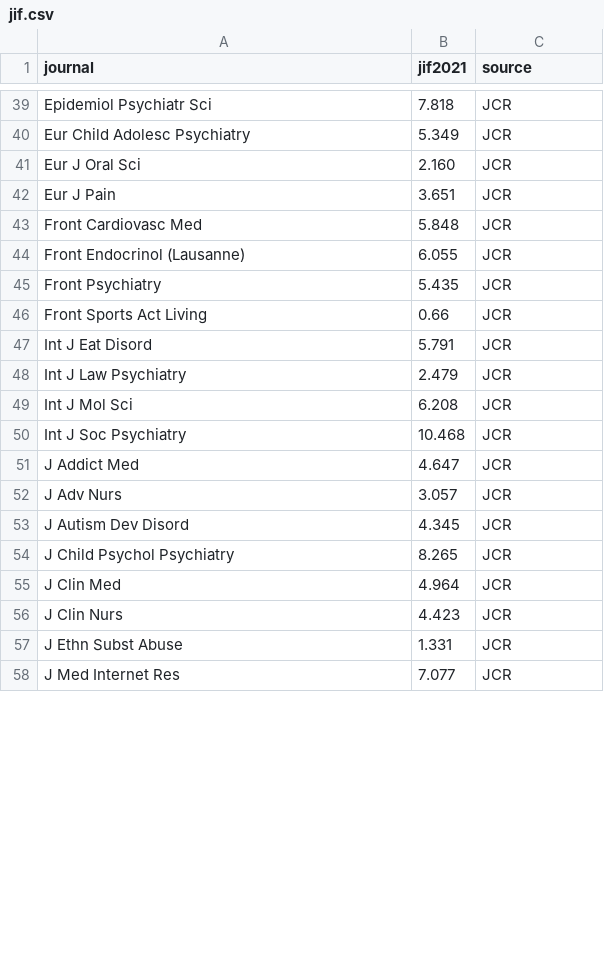
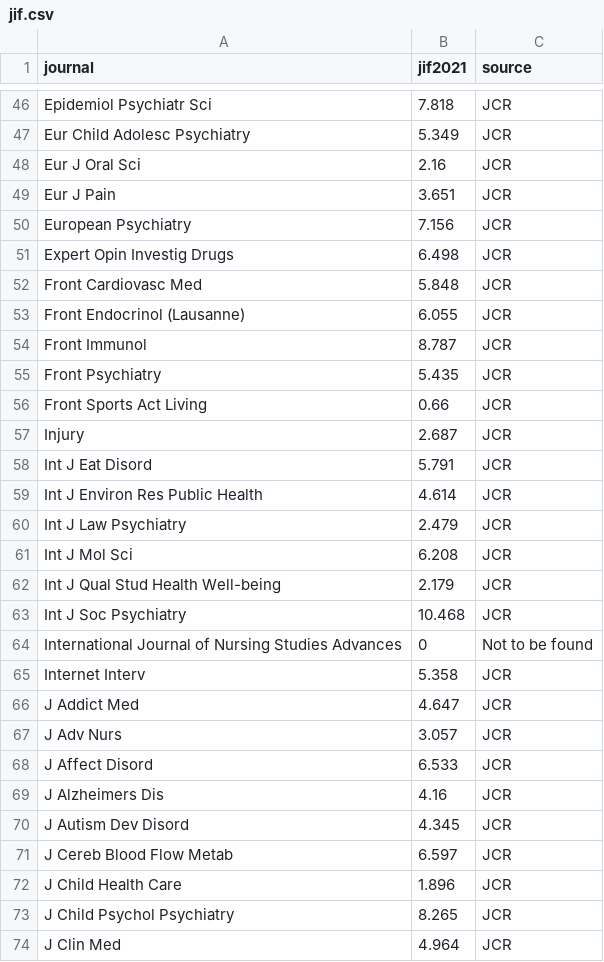
Before and after one commit to anton0949/RDS-psychiatry-publications-2022, a CSV file: Data/jif.csv, drawn as a sheet; only a part is shown, gaps mark what is left out; the shorter side is filled out with more unchanged rows; the diff covers the shown part only.

```diff
--- a/Data/jif.csv
+++ b/Data/jif.csv
@@ -41 +48 @@ Eur Child Adolesc Psychiatry,5.349,JCR
-Eur J Oral Sci,2.160,JCR
+"Eur J Oral Sci",2.16,"JCR"
@@ -42,0 +50,2 @@ Eur J Pain,3.651,JCR
+"European Psychiatry",7.156,"JCR"
+"Expert Opin Investig Drugs",6.498,"JCR"
@@ -44,0 +54 @@ Front Endocrinol (Lausanne),6.055,JCR
+"Front Immunol",8.787,"JCR"
@@ -46,0 +57 @@ Front Sports Act Living,0.66,JCR
+"Injury",2.687,"JCR"
@@ -47,0 +59 @@ Int J Eat Disord,5.791,JCR
+"Int J Environ Res Public Health",4.614,"JCR"
@@ -49,0 +62 @@ Int J Mol Sci,6.208,JCR
+"Int J Qual Stud Health Well-being",2.179,"JCR"
@@ -50,0 +64,2 @@ Int J Soc Psychiatry,10.468,JCR
+"International Journal of Nursing Studies Advances",0,"Not to be found"
+"Internet Interv",5.358,"JCR"
@@ -52,0 +68,2 @@ J Adv Nurs,3.057,JCR
+"J Affect Disord",6.533,"JCR"
+"J Alzheimers Dis",4.16,"JCR"
@@ -53,0 +71,2 @@ J Autism Dev Disord,4.345,JCR
+"J Cereb Blood Flow Metab",6.597,"JCR"
+"J Child Health Care",1.896,"JCR"
```
Also changed, not shown: 39 added rows, 5 moved rows and 3 edited cells elsewhere in this file, Data/authors.csv, 3 other files.
